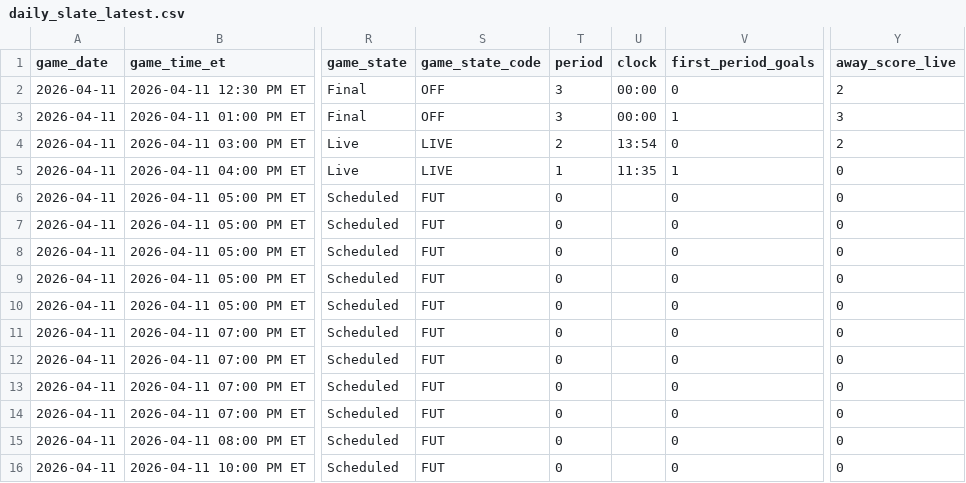
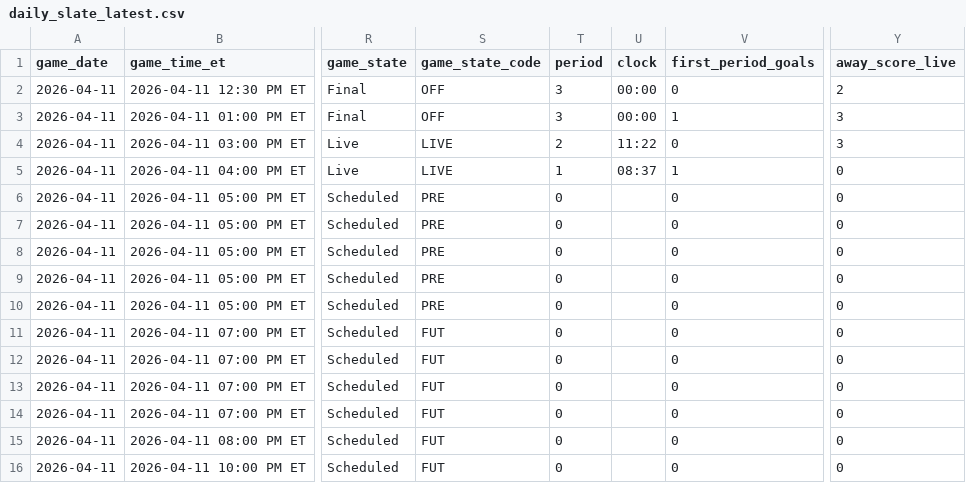
Before and after one commit to gauravgandhi01/first_period_stats, a CSV file: live/daily_slate_latest.csv, drawn as a sheet; only a part is shown, gaps mark what is left out; the diff names each change by its address in the sheet, - before the commit and + after, or states it on an @@ line.

Commit message:
auto: update firstperiodstats outputs for 2026-04-11 (2026-04-11 20:30:01 UTC)

```diff
--- a/live/daily_slate_latest.csv
+++ b/live/daily_slate_latest.csv
-U4 (clock): 13:54
+U4 (clock): 11:22
-Y4 (away_score_live): 2
+Y4 (away_score_live): 3
-U5 (clock): 11:35
+U5 (clock): 08:37
-S6:S10 (game_state_code): FUT
+S6:S10 (game_state_code): PRE
```
Also changed, not shown: 3 other files.
